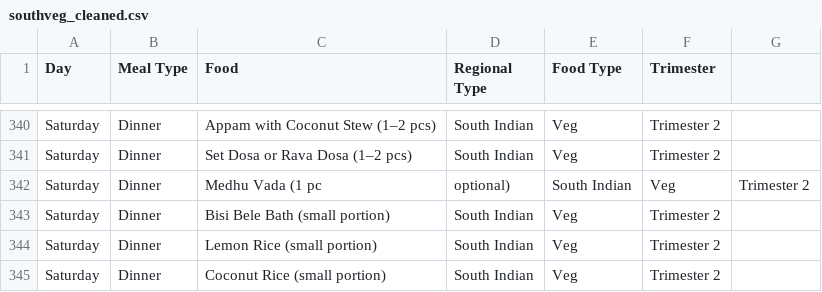
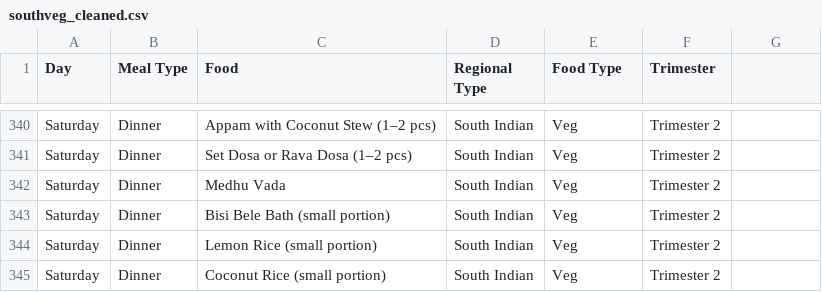
Before and after one commit to BTL5010TEJA/iproject, a CSV file: ishuproject-main (1)/ishuproject-main/data/data_1/southveg_cleaned.csv, drawn as a sheet; only a part is shown, gaps mark what is left out.

Commit message:
Update southveg_cleaned.csv

```diff
--- a/ishuproject-main (1)/ishuproject-main/data/data_1/southveg_cleaned.csv
+++ b/ishuproject-main (1)/ishuproject-main/data/data_1/southveg_cleaned.csv
@@ -341,3 +341,3 @@ Saturday,Dinner,Appam with Coconut Stew (1–2 pcs),South Indian,Veg,Trimester 2
 Saturday,Dinner,Set Dosa or Rava Dosa (1–2 pcs),South Indian,Veg,Trimester 2
-Saturday,Dinner,Medhu Vada (1 pc, optional),South Indian,Veg,Trimester 2
+Saturday,Dinner,Medhu Vada,South Indian,Veg,Trimester 2
 Saturday,Dinner,Bisi Bele Bath (small portion),South Indian,Veg,Trimester 2
```
